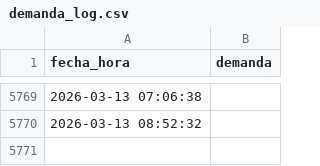
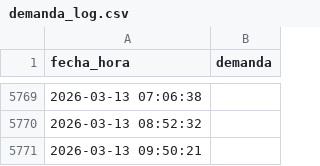
Before and after one commit to Ricarditoloco/cenace-scraping, a CSV file: demanda_log.csv, drawn as a sheet; only a part is shown, gaps mark what is left out; the diff names each change by its address in the sheet, - before the commit and + after, or states it on an @@ line.

```diff
--- a/demanda_log.csv
+++ b/demanda_log.csv
+row 5771: 2026-03-13 09:50:21
```
